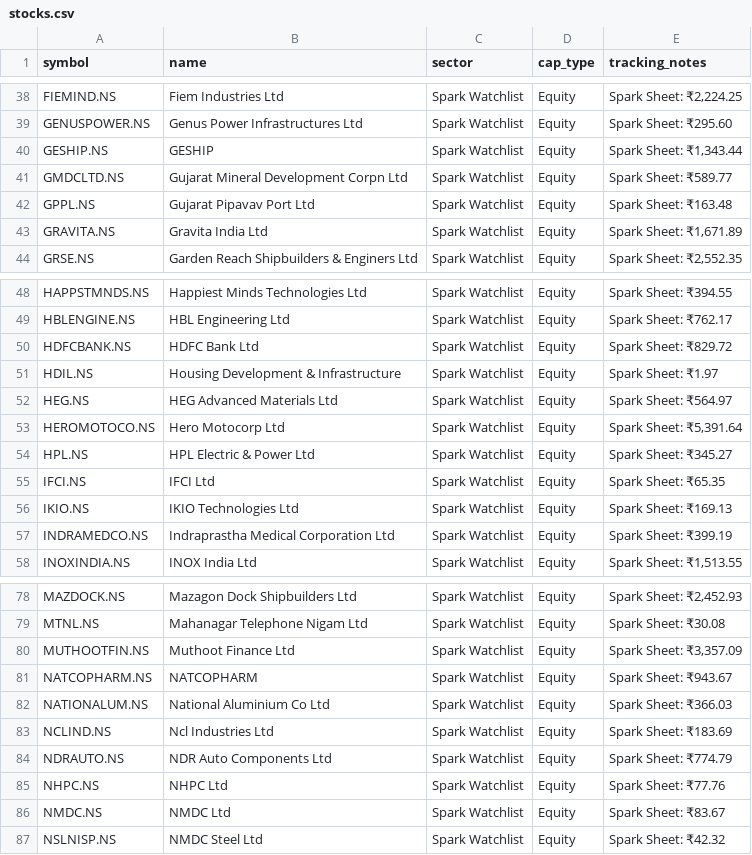
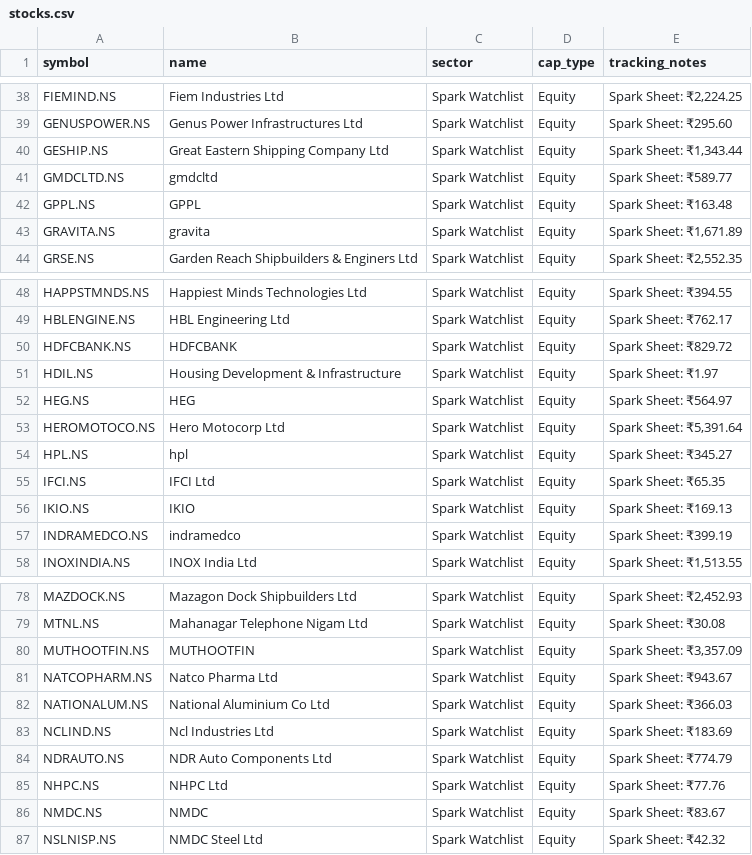
Before and after one commit to digant2207/indian-stock-analyzer, a CSV file: stocks.csv, drawn as a sheet; only a part is shown, gaps mark what is left out; the diff covers the shown part only.

```diff
--- a/stocks.csv
+++ b/stocks.csv
@@ -39,6 +39,6 @@ FIEMIND.NS,Fiem Industries Ltd,Spark Watchlist,Equity,"Spark Sheet: ₹2,224.25"
 GENUSPOWER.NS,Genus Power Infrastructures Ltd,Spark Watchlist,Equity,Spark Sheet: ₹295.60
-GESHIP.NS,GESHIP,Spark Watchlist,Equity,"Spark Sheet: ₹1,343.44"
-GMDCLTD.NS,Gujarat Mineral Development Corpn Ltd,Spark Watchlist,Equity,Spark Sheet: ₹589.77
-GPPL.NS,Gujarat Pipavav Port Ltd,Spark Watchlist,Equity,Spark Sheet: ₹163.48
-GRAVITA.NS,Gravita India Ltd,Spark Watchlist,Equity,"Spark Sheet: ₹1,671.89"
+GESHIP.NS,Great Eastern Shipping Company Ltd,Spark Watchlist,Equity,"Spark Sheet: ₹1,343.44"
+GMDCLTD.NS,gmdcltd,Spark Watchlist,Equity,Spark Sheet: ₹589.77
+GPPL.NS,GPPL,Spark Watchlist,Equity,Spark Sheet: ₹163.48
+GRAVITA.NS,gravita,Spark Watchlist,Equity,"Spark Sheet: ₹1,671.89"
 GRSE.NS,Garden Reach Shipbuilders & Enginers Ltd,Spark Watchlist,Equity,"Spark Sheet: ₹2,552.35"
@@ -49,10 +49,10 @@ HAPPSTMNDS.NS,Happiest Minds Technologies Ltd,Spark Watchlist,Equity,Spark Sheet
 HBLENGINE.NS,HBL Engineering Ltd,Spark Watchlist,Equity,Spark Sheet: ₹762.17
-HDFCBANK.NS,HDFC Bank Ltd,Spark Watchlist,Equity,Spark Sheet: ₹829.72
+HDFCBANK.NS,HDFCBANK,Spark Watchlist,Equity,Spark Sheet: ₹829.72
 HDIL.NS,Housing Development & Infrastructure,Spark Watchlist,Equity,Spark Sheet: ₹1.97
-HEG.NS,HEG Advanced Materials Ltd,Spark Watchlist,Equity,Spark Sheet: ₹564.97
+HEG.NS,HEG,Spark Watchlist,Equity,Spark Sheet: ₹564.97
 HEROMOTOCO.NS,Hero Motocorp Ltd,Spark Watchlist,Equity,"Spark Sheet: ₹5,391.64"
-HPL.NS,HPL Electric & Power Ltd,Spark Watchlist,Equity,Spark Sheet: ₹345.27
+HPL.NS,hpl,Spark Watchlist,Equity,Spark Sheet: ₹345.27
 IFCI.NS,IFCI Ltd,Spark Watchlist,Equity,Spark Sheet: ₹65.35
-IKIO.NS,IKIO Technologies Ltd,Spark Watchlist,Equity,Spark Sheet: ₹169.13
-INDRAMEDCO.NS,Indraprastha Medical Corporation Ltd,Spark Watchlist,Equity,Spark Sheet: ₹399.19
+IKIO.NS,IKIO,Spark Watchlist,Equity,Spark Sheet: ₹169.13
+INDRAMEDCO.NS,indramedco,Spark Watchlist,Equity,Spark Sheet: ₹399.19
 INOXINDIA.NS,INOX India Ltd,Spark Watchlist,Equity,"Spark Sheet: ₹1,513.55"
@@ -79,4 +79,4 @@ MAZDOCK.NS,Mazagon Dock Shipbuilders Ltd,Spark Watchlist,Equity,"Spark Sheet:
 MTNL.NS,Mahanagar Telephone Nigam Ltd,Spark Watchlist,Equity,Spark Sheet: ₹30.08
-MUTHOOTFIN.NS,Muthoot Finance Ltd,Spark Watchlist,Equity,"Spark Sheet: ₹3,357.09"
-NATCOPHARM.NS,NATCOPHARM,Spark Watchlist,Equity,Spark Sheet: ₹943.67
+MUTHOOTFIN.NS,MUTHOOTFIN,Spark Watchlist,Equity,"Spark Sheet: ₹3,357.09"
+NATCOPHARM.NS,Natco Pharma Ltd,Spark Watchlist,Equity,Spark Sheet: ₹943.67
 NATIONALUM.NS,National Aluminium Co Ltd,Spark Watchlist,Equity,Spark Sheet: ₹366.03
@@ -85,3 +85,3 @@ NDRAUTO.NS,NDR Auto Components Ltd,Spark Watchlist,Equity,Spark Sheet: ₹774.79
 NHPC.NS,NHPC Ltd,Spark Watchlist,Equity,Spark Sheet: ₹77.76
-NMDC.NS,NMDC Ltd,Spark Watchlist,Equity,Spark Sheet: ₹83.67
+NMDC.NS,NMDC,Spark Watchlist,Equity,Spark Sheet: ₹83.67
 NSLNISP.NS,NMDC Steel Ltd,Spark Watchlist,Equity,Spark Sheet: ₹42.32
```
Also changed, not shown: 14 edited cells elsewhere in this file, 8 other files.
